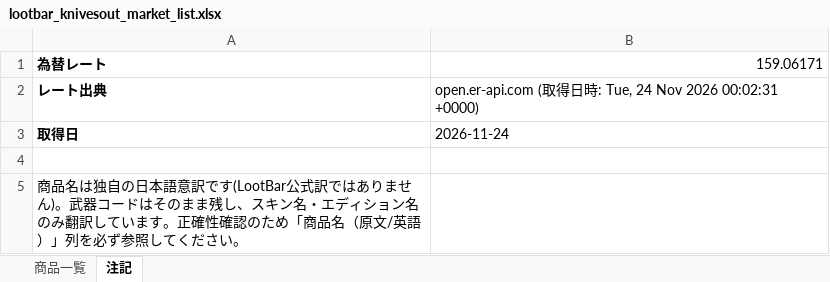
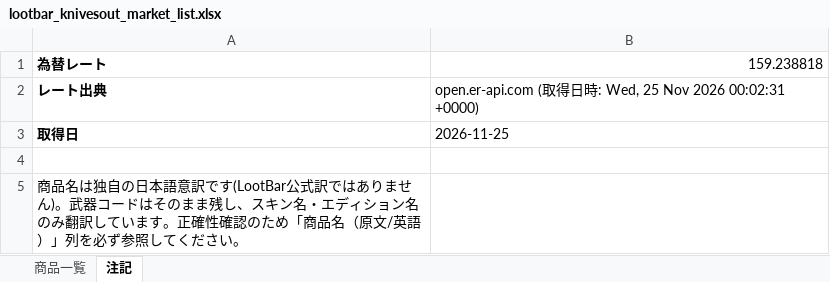
Before and after one commit to oF7QurrcC8tHwu6hgLtGggpqIwvH6ALKRY6gKaq/xS3-ZFWBFEJyC2Y3M6fwl-w9i7SrqNUNj36QwVV, an Excel workbook: output/lootbar_knivesout_market_list.xlsx, sheet 注記, drawn as a sheet; values as stored, in another font and other column widths than the file's, no borders; the diff names each change by its address in the sheet, - before the commit and + after, or states it on an @@ line.

```diff
--- a/output/lootbar_knivesout_market_list.xlsx (sheet 注記)
+++ b/output/lootbar_knivesout_market_list.xlsx (sheet 注記)
-B1: 159.06171
+B1: 159.238818
-B2: …時: Tue, 24 Nov 2026…
+B2: …時: Wed, 25 Nov 2026…
-B3: 2026-11-24
+B3: 2026-11-25
```
Also changed, not shown: sheet 商品一覧, 3 other files.
